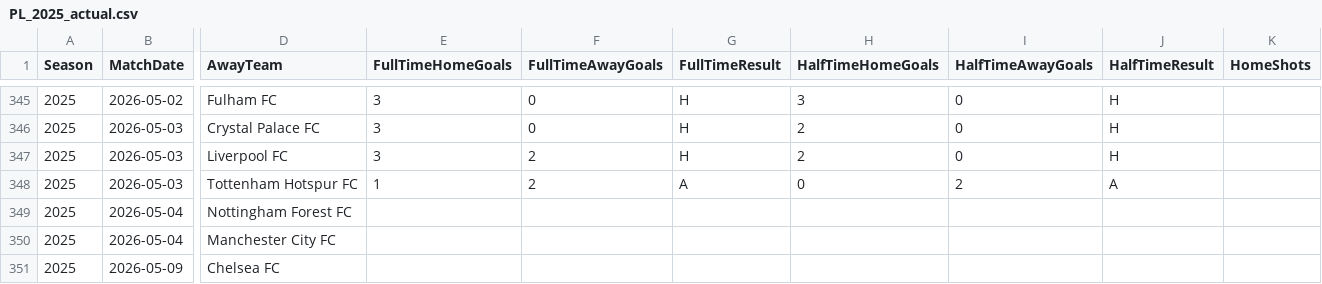
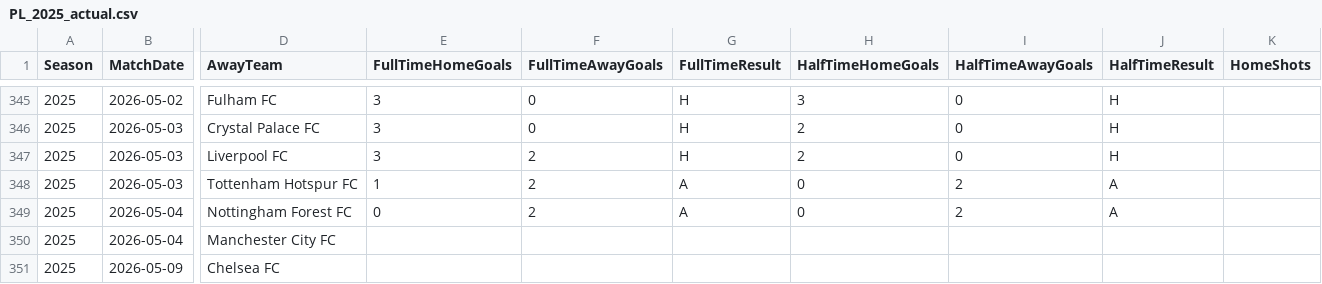
Before and after one commit to jp0617/modelo_predictivo, a CSV file: data/PL_2025_actual.csv, drawn as a sheet; only a part is shown, gaps mark what is left out; the diff names each change by its address in the sheet, - before the commit and + after, or states it on an @@ line.

```diff
--- a/data/PL_2025_actual.csv
+++ b/data/PL_2025_actual.csv
-E349 (FullTimeHomeGoals): (empty)
+E349 (FullTimeHomeGoals): 0
-F349 (FullTimeAwayGoals): (empty)
+F349 (FullTimeAwayGoals): 2
-G349 (FullTimeResult): (empty)
+G349 (FullTimeResult): A
-H349 (HalfTimeHomeGoals): (empty)
+H349 (HalfTimeHomeGoals): 0
-I349 (HalfTimeAwayGoals): (empty)
+I349 (HalfTimeAwayGoals): 2
-J349 (HalfTimeResult): (empty)
+J349 (HalfTimeResult): A
```
